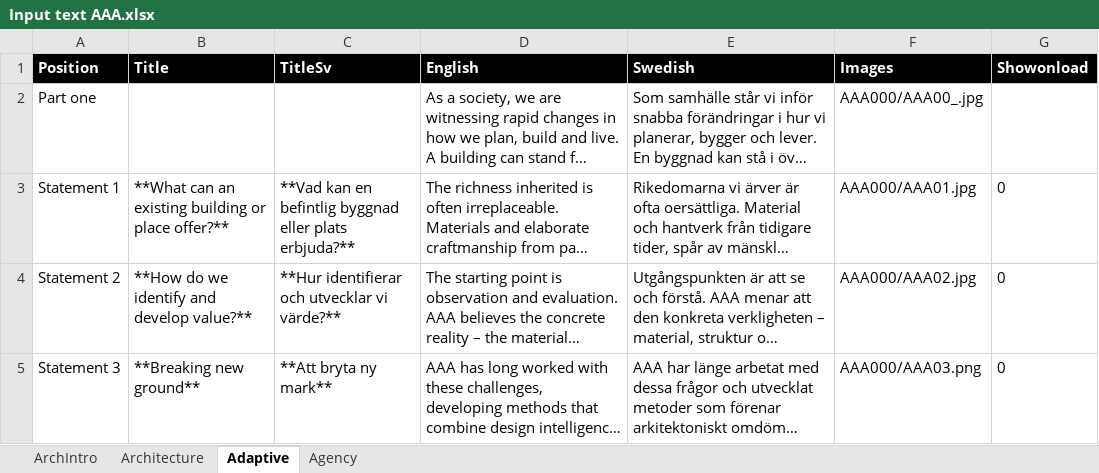
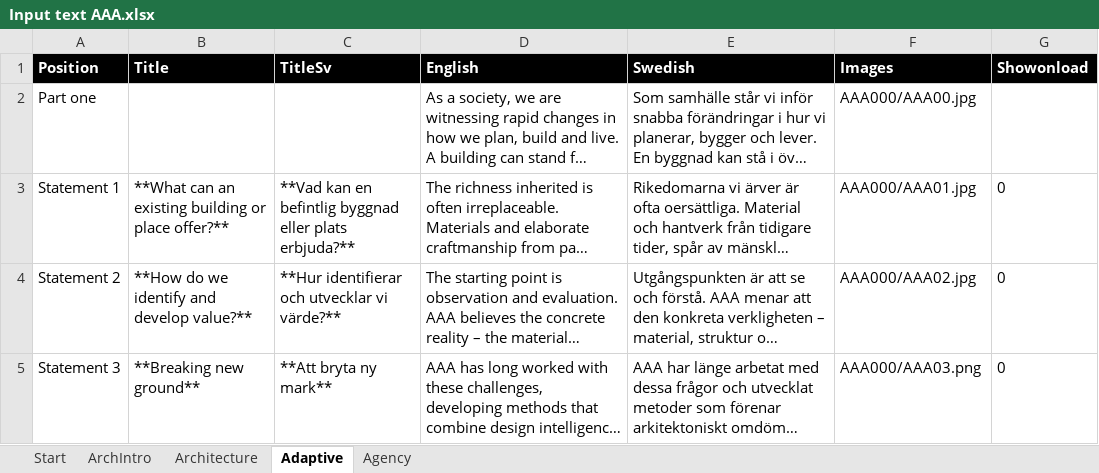
Before and after one commit to henrikalmquist/henrikalmquist.github.io, an Excel workbook: Input text AAA.xlsx, sheet Adaptive, drawn as a sheet; long unchanged cells end in …; values as stored, in another font and other column widths than the file's, no borders; the diff names each change by its address in the sheet, - before the commit and + after, or states it on an @@ line.

```diff
--- a/Input text AAA.xlsx (sheet Adaptive)
+++ b/Input text AAA.xlsx (sheet Adaptive)
+sheet tab: Start
-F2 (Images): AAA000/AAA00_.jpg
+F2 (Images): AAA000/AAA00.jpg
```
Also changed, not shown: 6 other files.
